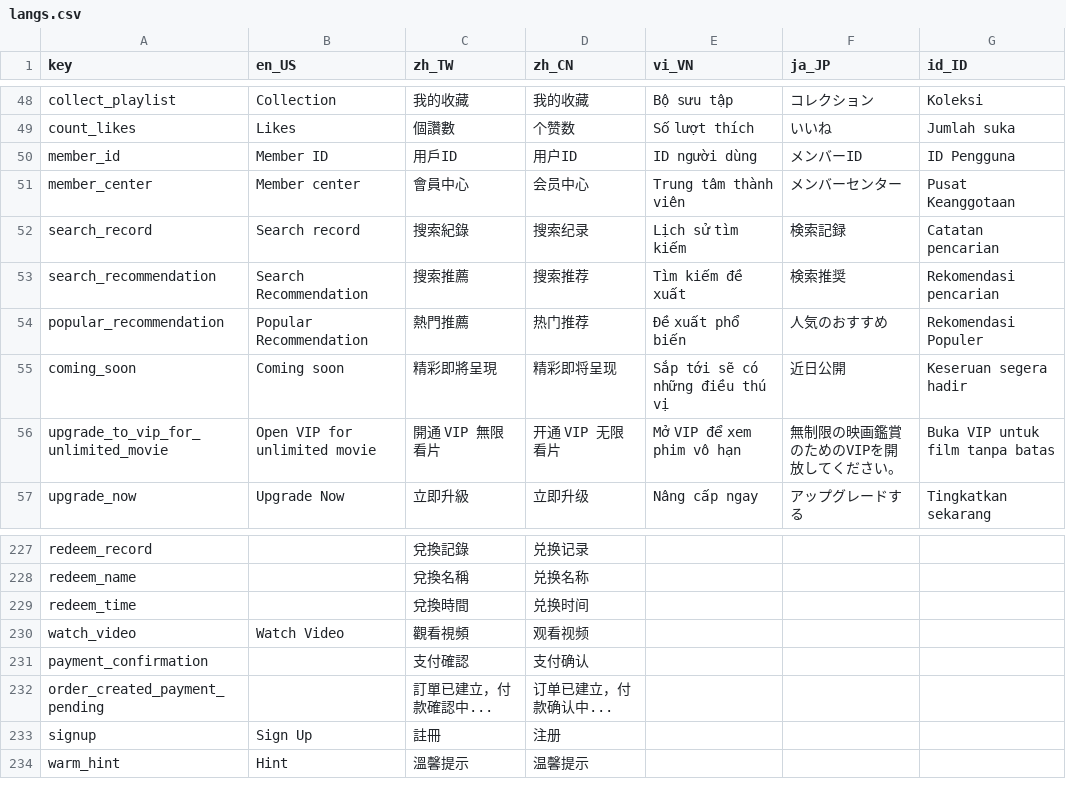
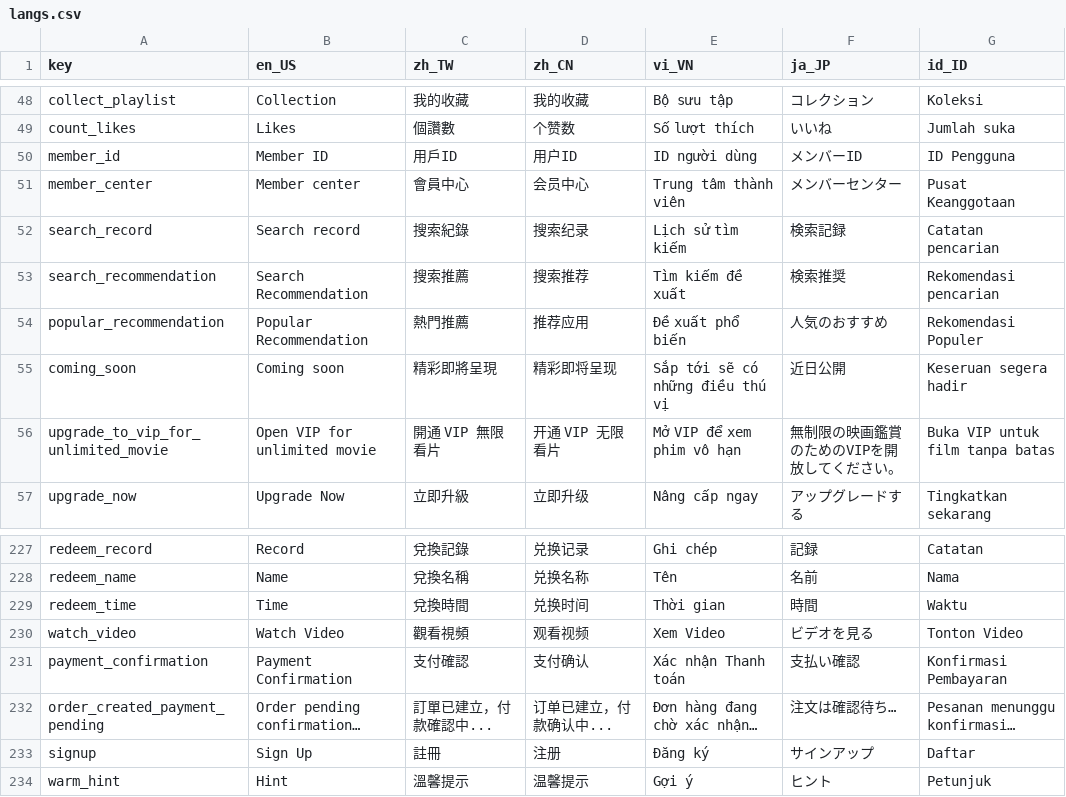
Before and after one commit to smallseven1213/hm-video-app, a CSV file: apps/app_wl_cn1/assets/langs/langs.csv, drawn as a sheet; only a part is shown, gaps mark what is left out; the diff covers the shown part only; the diff names each change by its address in the sheet, - before the commit and + after, or states it on an @@ line.

```diff
--- a/apps/app_wl_cn1/assets/langs/langs.csv
+++ b/apps/app_wl_cn1/assets/langs/langs.csv
-D54 (zh_CN): 热门推荐
+D54 (zh_CN): 推荐应用
-B227 (en_US): (empty)
+B227 (en_US): Record
-E227 (vi_VN): (empty)
+E227 (vi_VN): Ghi chép
-F227 (ja_JP): (empty)
+F227 (ja_JP): 記録
-G227 (id_ID): (empty)
+G227 (id_ID): Catatan
-B228 (en_US): (empty)
+B228 (en_US): Name
-E228 (vi_VN): (empty)
+E228 (vi_VN): Tên
-F228 (ja_JP): (empty)
+F228 (ja_JP): 名前
-G228 (id_ID): (empty)
+G228 (id_ID): Nama
-B229 (en_US): (empty)
+B229 (en_US): Time
-E229 (vi_VN): (empty)
+E229 (vi_VN): Thời gian
-F229 (ja_JP): (empty)
+F229 (ja_JP): 時間
-G229 (id_ID): (empty)
+G229 (id_ID): Waktu
-E230 (vi_VN): (empty)
+E230 (vi_VN): Xem Video
-F230 (ja_JP): (empty)
+F230 (ja_JP): ビデオを見る
-G230 (id_ID): (empty)
+G230 (id_ID): Tonton Video
-B231 (en_US): (empty)
+B231 (en_US): Payment Confirmation
-E231 (vi_VN): (empty)
+E231 (vi_VN): Xác nhận Thanh toán
-F231 (ja_JP): (empty)
+F231 (ja_JP): 支払い確認
-G231 (id_ID): (empty)
+G231 (id_ID): Konfirmasi Pembayaran
-B232 (en_US): (empty)
+B232 (en_US): Order pending confirmation…
-E232 (vi_VN): (empty)
+E232 (vi_VN): Đơn hàng đang chờ xác nhận…
-F232 (ja_JP): (empty)
+F232 (ja_JP): 注文は確認待ち…
-G232 (id_ID): (empty)
+G232 (id_ID): Pesanan menunggu konfirmasi…
-E233 (vi_VN): (empty)
+E233 (vi_VN): Đăng ký
-F233 (ja_JP): (empty)
+F233 (ja_JP): サインアップ
-G233 (id_ID): (empty)
+G233 (id_ID): Daftar
-E234 (vi_VN): (empty)
+E234 (vi_VN): Gợi ý
-F234 (ja_JP): (empty)
+F234 (ja_JP): ヒント
-G234 (id_ID): (empty)
+G234 (id_ID): Petunjuk
```
Also changed, not shown: 126 edited cells elsewhere in this file, 2 other files.
